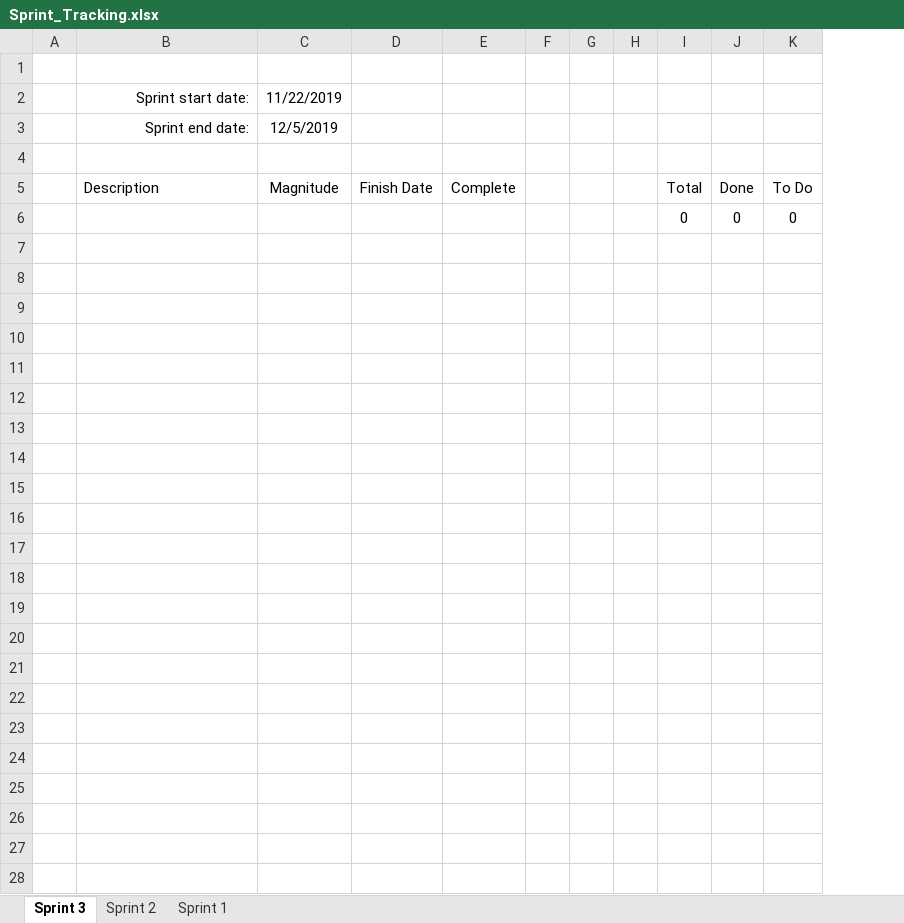
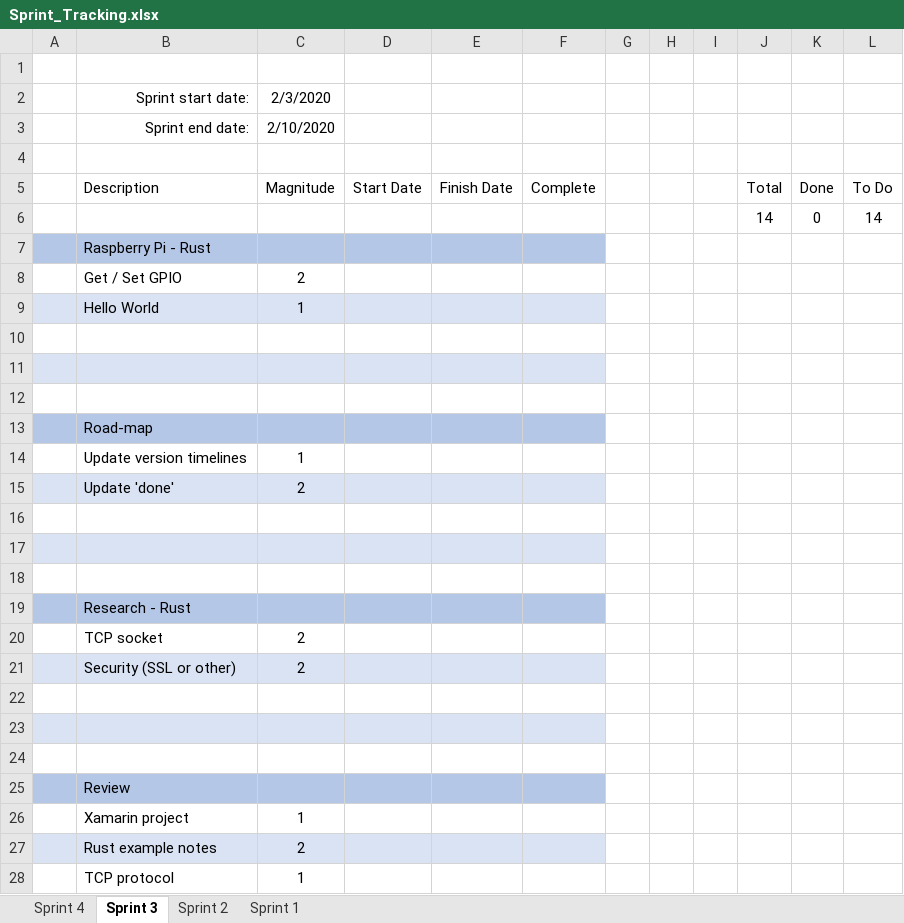
Before and after one commit to DavidR-Repo/LockerPi, an Excel workbook: Sprint_Tracking.xlsx, sheet Sprint 3, drawn as a sheet; values as stored, in another font and other column widths than the file's, no borders; removed rows and columns are numbered as before the commit, all else as after; the diff names each change by its address in the sheet, - before the commit and + after, or states it on an @@ line.

Commit message:
updated Research/Notes.txt, updated Spring_Tracking.xlsx, added network scanner ipscan to find raspberry pi ip address if needed

```diff
--- a/Sprint_Tracking.xlsx (sheet Sprint 3)
+++ b/Sprint_Tracking.xlsx (sheet Sprint 3)
+sheet tab: Sprint 4
-column C, rows 2-5: 11/22/2019 | 12/5/2019 |  | Magnitude
+column C, rows 2-5: 2/3/2020 | 2/10/2020 |  | Magnitude
+column D, row 5: Start Date
-column F, empty
+column I, empty
+row 6:  |  |  |  |  |  |  |  |  | 14 | 0 | 14
+row 7:  | Raspberry Pi - Rust
+row 8:  | Get / Set GPIO | 2
+row 9:  | Hello World | 1
-row 10:  |  |  |  |  |  |  |  | 0 | 0 | 0
+row 10: (empty)
+row 11: (empty)
+row 12: (empty)
+row 13:  | Road-map
+row 14:  | Update version timelines | 1
+row 15:  | Update 'done' | 2
+row 16: (empty)
+row 17: (empty)
+row 18: (empty)
+row 19:  | Research - Rust
+row 20:  | TCP socket | 2
+row 21:  | Security (SSL or other) | 2
+row 22: (empty)
+row 23: (empty)
+row 24: (empty)
+row 25:  | Review
+row 26:  | Xamarin project | 1
+row 27:  | Rust example notes | 2
+row 28:  | TCP protocol | 1
```
Also changed, not shown: 3 other files.
